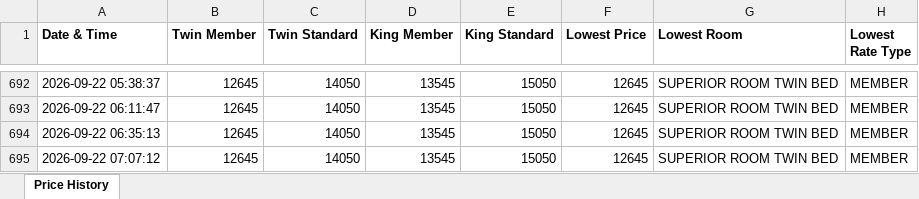
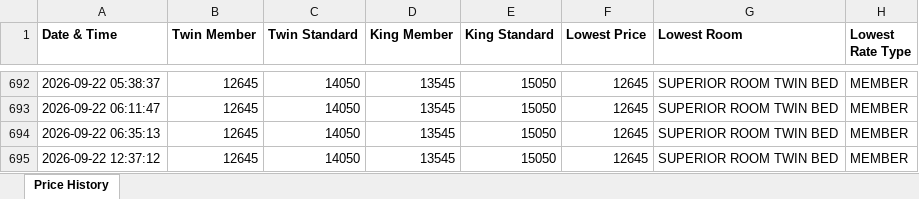
Before and after one commit to mk525262/taj-price-tracker, an Excel workbook: Taj_Price_History.xlsx, sheet Price History, drawn as a sheet; only a part is shown, gaps mark what is left out; values as stored, in another font and other column widths than the file's, no borders; the diff names each change by its address in the sheet, - before the commit and + after, or states it on an @@ line.

```diff
--- a/Taj_Price_History.xlsx (sheet Price History)
+++ b/Taj_Price_History.xlsx (sheet Price History)
-A695 (Date & Time): 2026-09-22 07:07:12
+A695 (Date & Time): 2026-09-22 12:37:12
```
Also changed, not shown: 1 other file.
